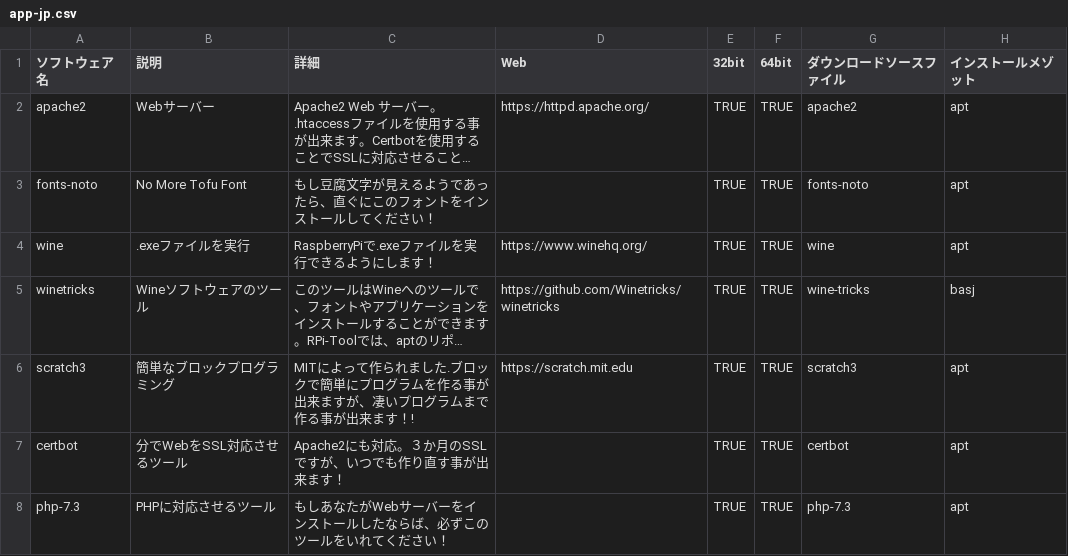
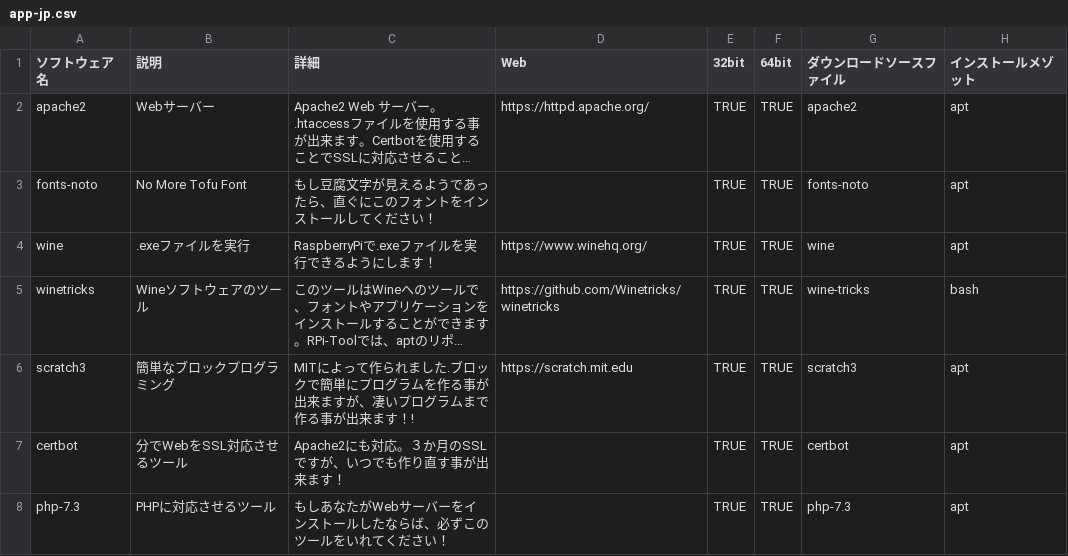
Before and after one commit to TamaTamaGoGo/RPi-Store, a CSV file: source/app-jp.csv, drawn as a sheet; only a part is shown; long unchanged cells end in …; the diff names each change by its address in the sheet, - before the commit and + after, or states it on an @@ line.

Commit message:
Update app-jp.csv

```diff
--- a/source/app-jp.csv
+++ b/source/app-jp.csv
-H5 (インストールメゾット): basj
+H5 (インストールメゾット): bash
```
